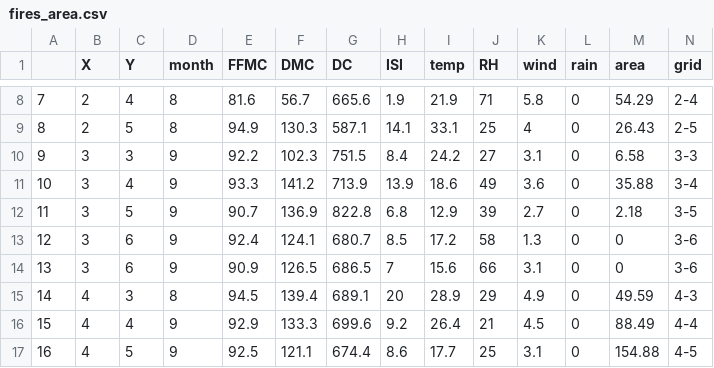
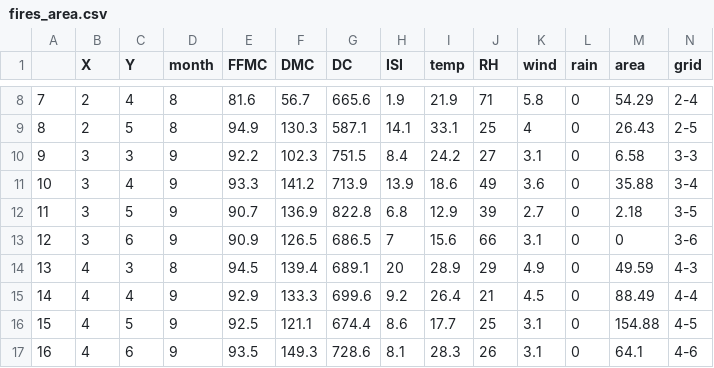
Before and after one commit to valeriallactayo/Final_proj, a CSV file: fires_area.csv, drawn as a sheet; only a part is shown, gaps mark what is left out; the shorter side is filled out with more unchanged rows; removed rows and columns are numbered as before the commit, all else as after; the diff names each change by its address in the sheet, - before the commit and + after, or states it on an @@ line.

Commit message:
data por area maxima

```diff
--- a/fires_area.csv
+++ b/fires_area.csv
-row 13: 12 | 3 | 6 | 9 | 92.4 | 124.1 | 680.7 | 8.5 | 17.2 | 58 | 1.3 | 0 | 0 | 3-6
@@ column A renumbered from row 13 down @@
```
